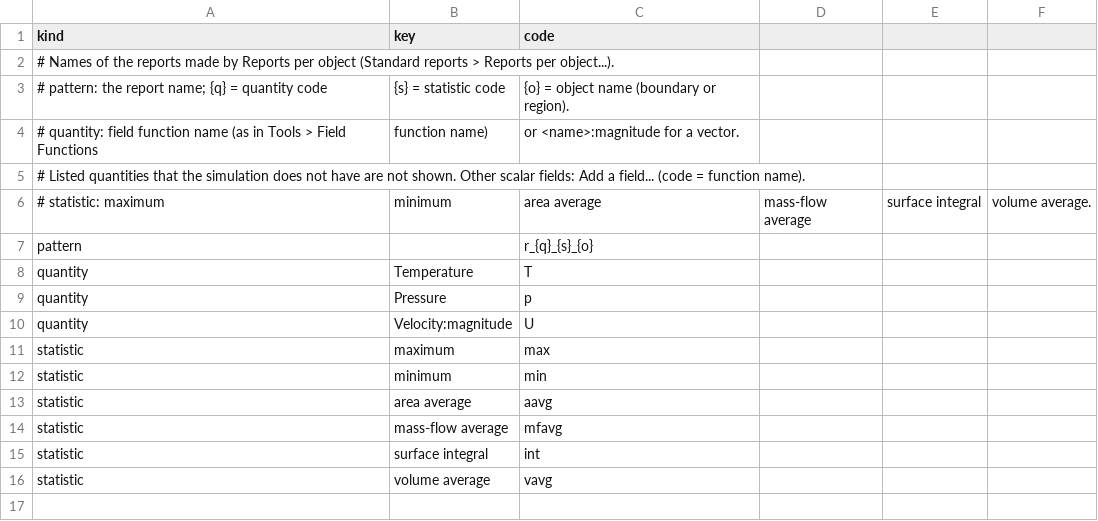
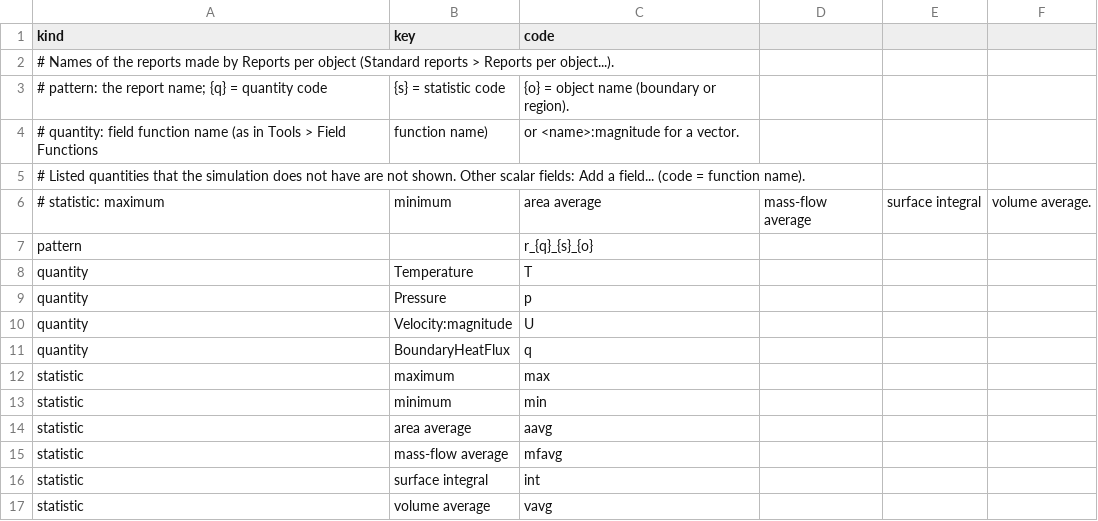
Before and after one commit to jabnit/simkit, a CSV file: _SIMKIT/config/report_names.csv, drawn as a sheet; the diff names each change by its address in the sheet, - before the commit and + after, or states it on an @@ line.

```diff
--- a/_SIMKIT/config/report_names.csv
+++ b/_SIMKIT/config/report_names.csv
+row 11: quantity | BoundaryHeatFlux | q
```
Also changed, not shown: 2 other files.
